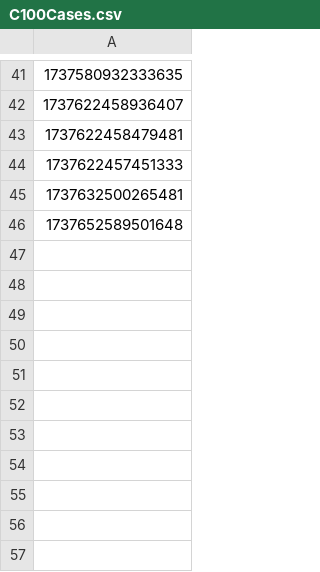
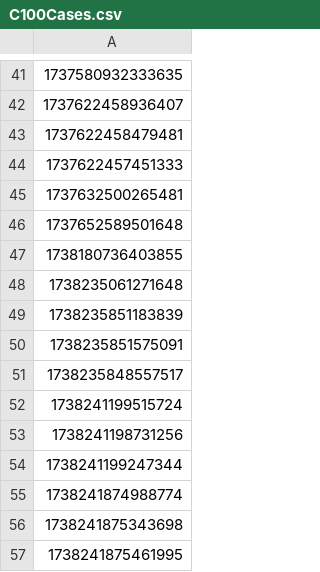
Before and after one commit to hmcts/prl-performance, a CSV file: C100Cases.csv, drawn as a sheet; only a part is shown, gaps mark what is left out; the diff names each change by its address in the sheet, - before the commit and + after, or states it on an @@ line.

```diff
--- a/C100Cases.csv
+++ b/C100Cases.csv
+row 47: 1738180736403855
+row 48: 1738235061271648
+row 49: 1738235851183839
+row 50: 1738235851575091
+row 51: 1738235848557517
+row 52: 1738241199515724
+row 53: 1738241198731256
+row 54: 1738241199247344
+row 55: 1738241874988774
+row 56: 1738241875343698
+row 57: 1738241875461995
```
Also changed, not shown: 3 other files.
